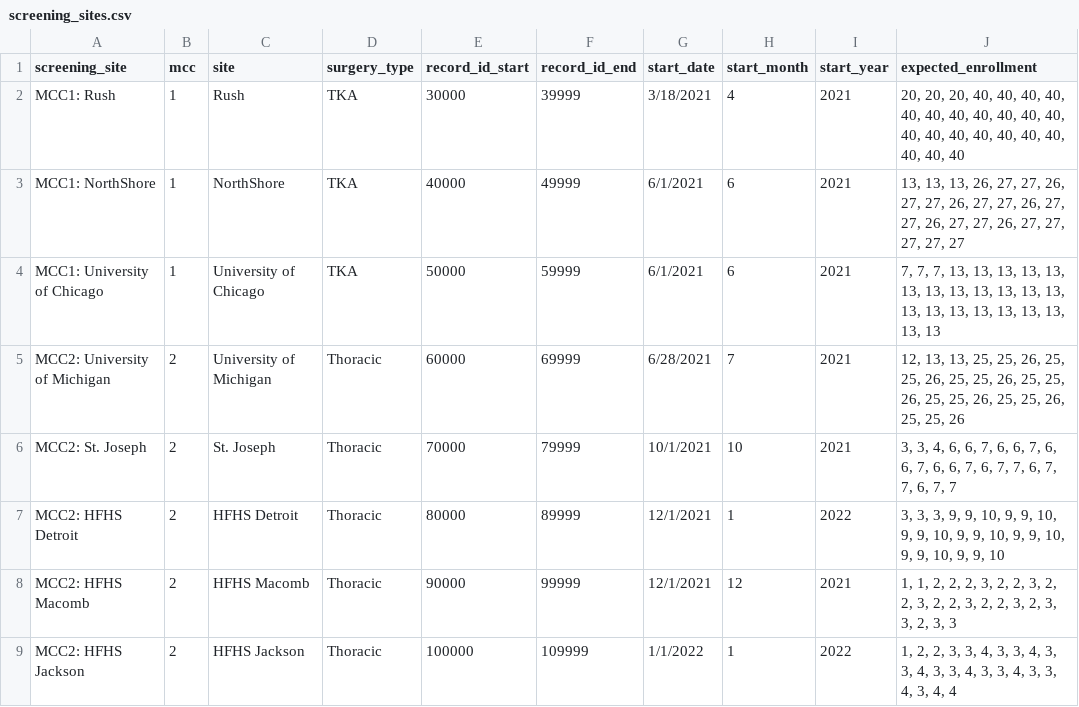
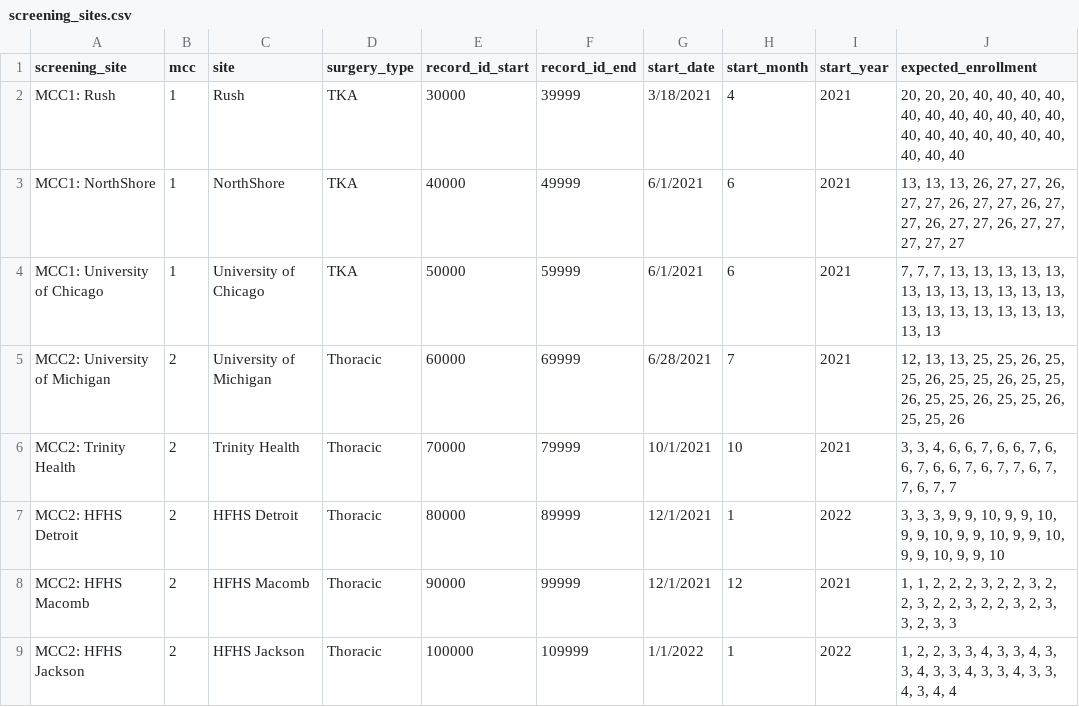
Before and after one commit to TACC/a2cps-monthly-enrollment-dash, a CSV file: src/assets/screening_sites.csv, drawn as a sheet; only a part is shown; the diff names each change by its address in the sheet, - before the commit and + after, or states it on an @@ line.

Commit message:
St. Joseph --> Trinity Health

```diff
--- a/src/assets/screening_sites.csv
+++ b/src/assets/screening_sites.csv
-A6 (screening_site): MCC2: St. Joseph
+A6 (screening_site): MCC2: Trinity Health
-C6 (site): St. Joseph
+C6 (site): Trinity Health
```
